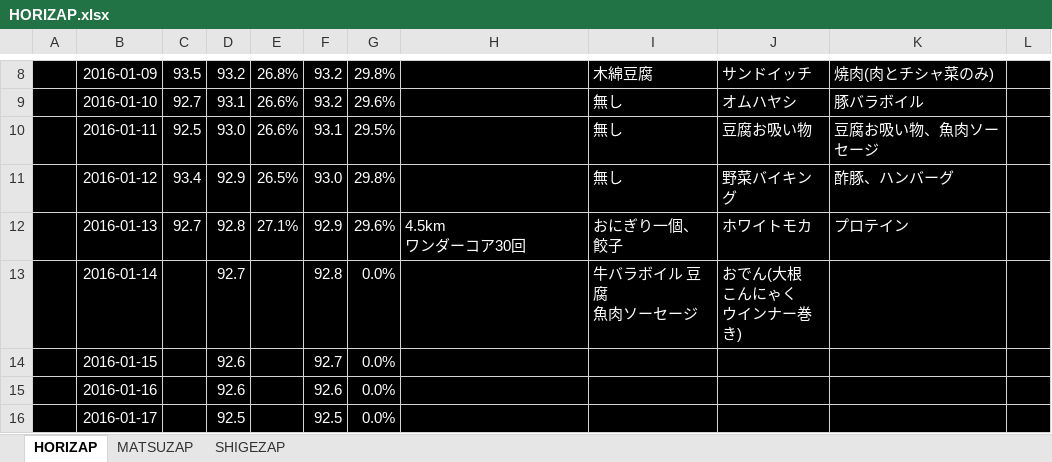
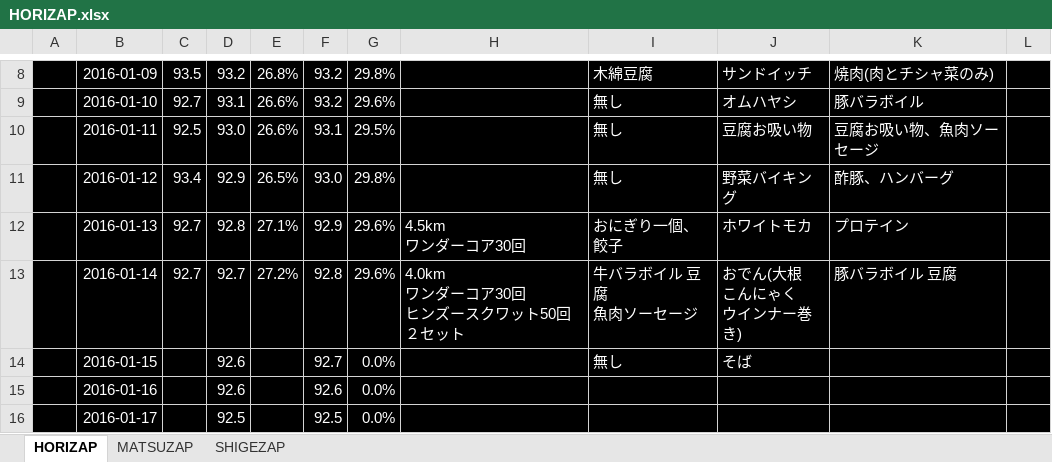
Before and after one commit to GS-Shigenaga/HORIZAP, an Excel workbook: HORIZAP.xlsx, sheet HORIZAP, drawn as a sheet; only a part is shown, gaps mark what is left out; values as stored, in another font and other column widths than the file's, no borders; charts and pictures not drawn; ↵ is a line break in a cell; the diff names each change by its address in the sheet, - before the commit and + after, or states it on an @@ line.

Commit message:
１月１４、１５日分

```diff
--- a/HORIZAP.xlsx (sheet HORIZAP)
+++ b/HORIZAP.xlsx (sheet HORIZAP)
-C13: (empty)
+C13: 92.7
-E13: (empty)
+E13: 27.2%
-G13: 0.0%
+G13: 29.6%
-H13: (empty)
+H13: 4.0km ↵ ワンダーコア30回 ↵ ヒンズースクワット50回２セット
-K13: (empty)
+K13: 豚バラボイル 豆腐
-I14: (empty)
+I14: 無し
-J14: (empty)
+J14: そば
```
Also changed, not shown: charts or pictures.
